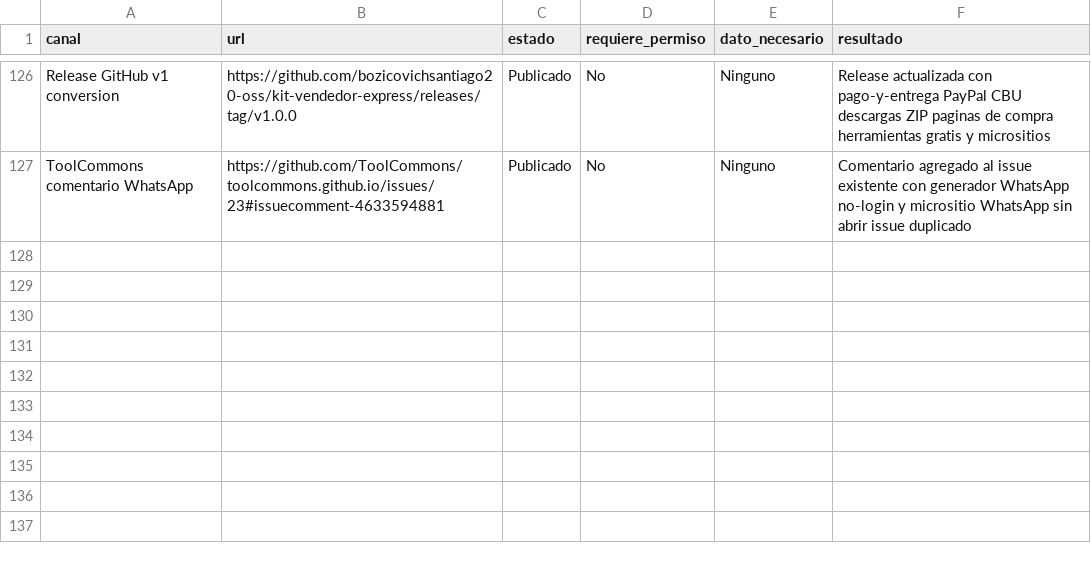
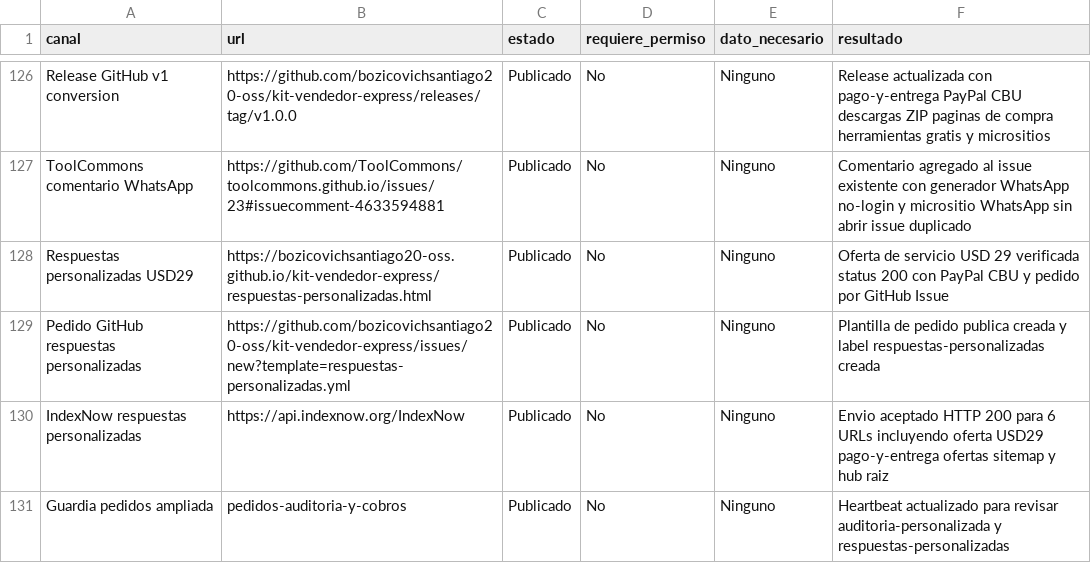
Before and after one commit to bozicovichsantiago20-oss/kit-vendedor-express, a CSV file: operacion/canales-distribucion.csv, drawn as a sheet; only a part is shown, gaps mark what is left out.

```diff
--- a/operacion/canales-distribucion.csv
+++ b/operacion/canales-distribucion.csv
@@ -127 +127,5 @@ Release GitHub v1 conversion,https://github.com/bozicovichsantiago20-oss/kit-ven
 ToolCommons comentario WhatsApp,https://github.com/ToolCommons/toolcommons.github.io/issues/23#issuecomment-4633594881,Publicado,No,Ninguno,Comentario agregado al issue existente con generador WhatsApp no-login y micrositio WhatsApp sin abrir issue duplicado
+Respuestas personalizadas USD29,https://bozicovichsantiago20-oss.github.io/kit-vendedor-express/respuestas-personalizadas.html,Publicado,No,Ninguno,Oferta de servicio USD 29 verificada status 200 con PayPal CBU y pedido por GitHub Issue
+Pedido GitHub respuestas personalizadas,https://github.com/bozicovichsantiago20-oss/kit-vendedor-express/issues/new?template=respuestas-personalizadas.yml,Publicado,No,Ninguno,Plantilla de pedido publica creada y label respuestas-personalizadas creada
+IndexNow respuestas personalizadas,https://api.indexnow.org/IndexNow,Publicado,No,Ninguno,Envio aceptado HTTP 200 para 6 URLs incluyendo oferta USD29 pago-y-entrega ofertas sitemap y hub raiz
+Guardia pedidos ampliada,pedidos-auditoria-y-cobros,Publicado,No,Ninguno,Heartbeat actualizado para revisar auditoria-personalizada y respuestas-personalizadas
```
Also changed, not shown: operacion/registro-cobros.csv, 1 other file.
